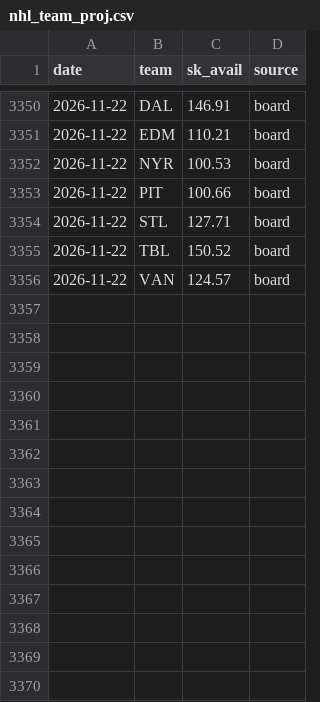
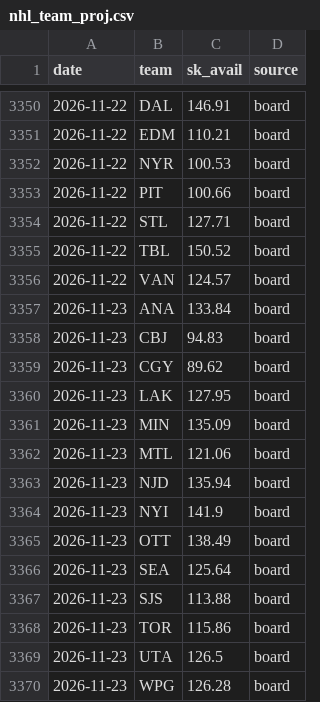
Before and after one commit to willyjo423/DFS-ALLSPORTS, a CSV file: data/nhl_team_proj.csv, drawn as a sheet; only a part is shown, gaps mark what is left out.

```diff
--- a/data/nhl_team_proj.csv
+++ b/data/nhl_team_proj.csv
@@ -3356 +3356,15 @@ date,team,sk_avail,source
 2026-11-22,VAN,124.57,board
+2026-11-23,ANA,133.84,board
+2026-11-23,CBJ,94.83,board
+2026-11-23,CGY,89.62,board
+2026-11-23,LAK,127.95,board
+2026-11-23,MIN,135.09,board
+2026-11-23,MTL,121.06,board
+2026-11-23,NJD,135.94,board
+2026-11-23,NYI,141.9,board
+2026-11-23,OTT,138.49,board
+2026-11-23,SEA,125.64,board
+2026-11-23,SJS,113.88,board
+2026-11-23,TOR,115.86,board
+2026-11-23,UTA,126.5,board
+2026-11-23,WPG,126.28,board
```
Also changed, not shown: data/nba_team_proj.csv, 8 other files.
